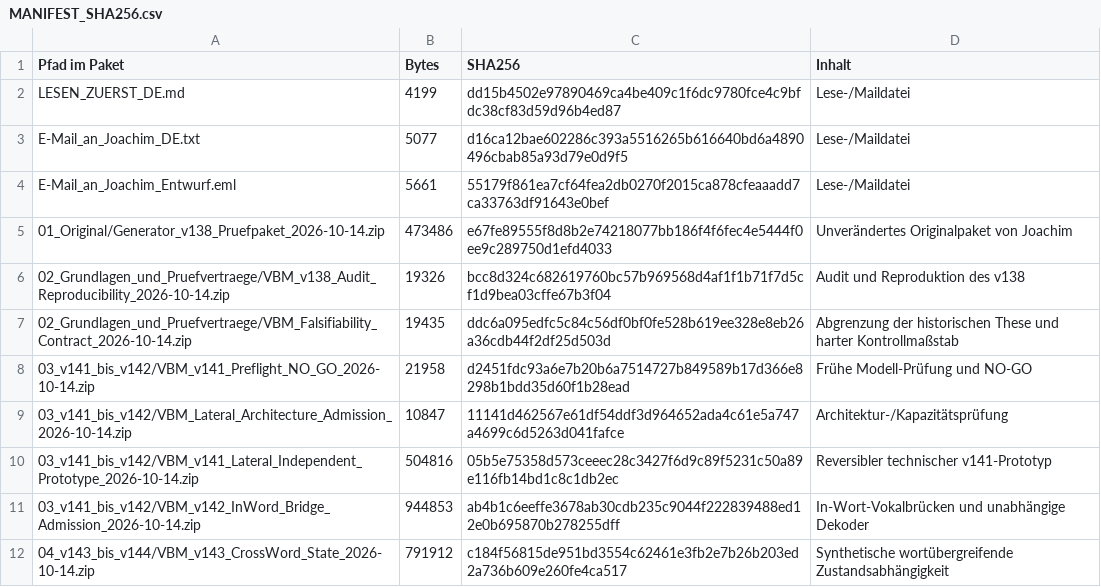
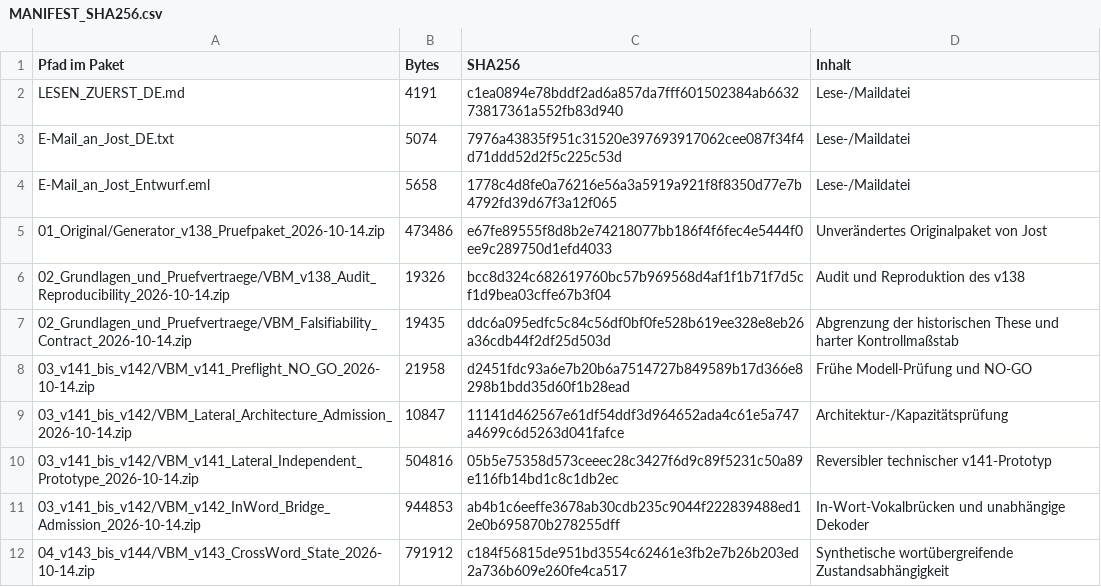
Before and after one commit to digitalgoldfisj79/Voynichdecomp, a CSV file: VBM_Jost_2026-10-14/Material/MANIFEST_SHA256.csv, drawn as a sheet; only a part is shown.

Commit message:
Use Jost throughout handoff correspondence and index

```diff
--- a/VBM_Jost_2026-10-14/Material/MANIFEST_SHA256.csv
+++ b/VBM_Jost_2026-10-14/Material/MANIFEST_SHA256.csv
@@ -1,6 +1,6 @@
 Pfad im Paket,Bytes,SHA256,Inhalt
-LESEN_ZUERST_DE.md,4199,dd15b4502e97890469ca4be409c1f6dc9780fce4c9bfdc38cf83d59d96b4ed87,Lese-/Maildatei
-E-Mail_an_Joachim_DE.txt,5077,d16ca12bae602286c393a5516265b616640bd6a4890496cbab85a93d79e0d9f5,Lese-/Maildatei
-E-Mail_an_Joachim_Entwurf.eml,5661,55179f861ea7cf64fea2db0270f2015ca878cfeaaadd7ca33763df91643e0bef,Lese-/Maildatei
-01_Original/Generator_v138_Pruefpaket_2026-10-14.zip,473486,e67fe89555f8d8b2e74218077bb186f4f6fec4e5444f0ee9c289750d1efd4033,Unverändertes Originalpaket von Joachim
+LESEN_ZUERST_DE.md,4191,c1ea0894e78bddf2ad6a857da7fff601502384ab663273817361a552fb83d940,Lese-/Maildatei
+E-Mail_an_Jost_DE.txt,5074,7976a43835f951c31520e397693917062cee087f34f4d71ddd52d2f5c225c53d,Lese-/Maildatei
+E-Mail_an_Jost_Entwurf.eml,5658,1778c4d8fe0a76216e56a3a5919a921f8f8350d77e7b4792fd39d67f3a12f065,Lese-/Maildatei
+01_Original/Generator_v138_Pruefpaket_2026-10-14.zip,473486,e67fe89555f8d8b2e74218077bb186f4f6fec4e5444f0ee9c289750d1efd4033,Unverändertes Originalpaket von Jost
 02_Grundlagen_und_Pruefvertraege/VBM_v138_Audit_Reproducibility_2026-10-14.zip,19326,bcc8d324c682619760bc57b969568d4af1f1b71f7d5cf1d9bea03cffe67b3f04,Audit und Reproduktion des v138
```
Also changed, not shown: 5 other files.
